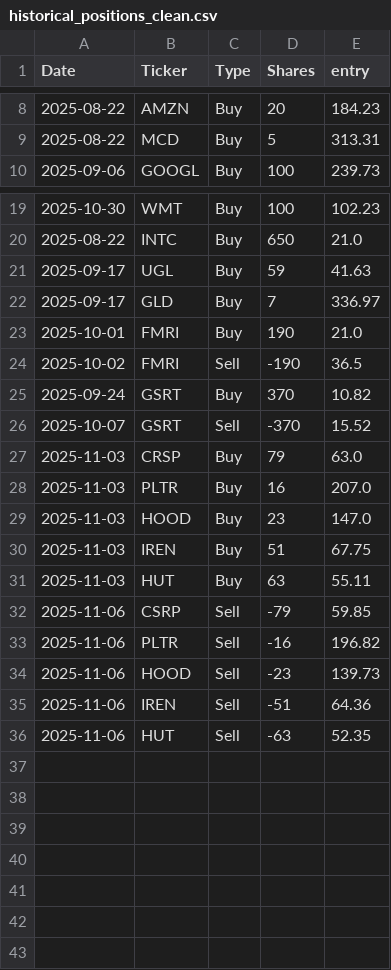
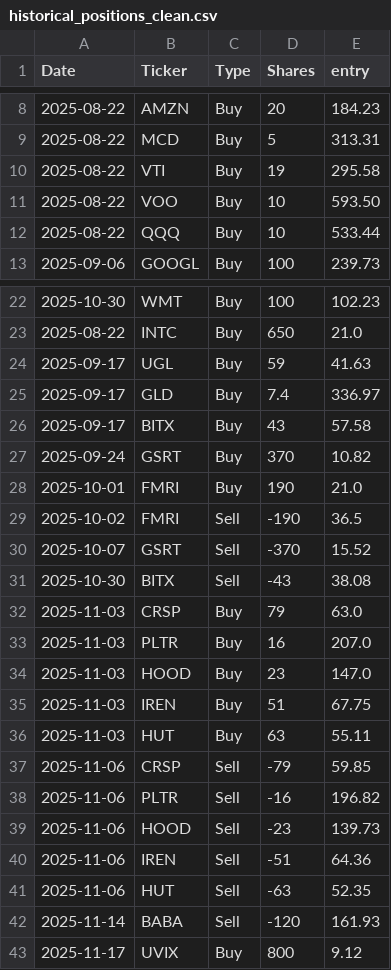
Before and after one commit to aarondon1/portfolio-dashboard-DC, a CSV file: historical_positions_clean.csv, drawn as a sheet; only a part is shown, gaps mark what is left out.

```diff
--- a/historical_positions_clean.csv
+++ b/historical_positions_clean.csv
@@ -9,2 +9,5 @@ Date,Ticker,Type,Shares,entry
 2025-08-22,MCD,Buy,5,313.31
+2025-08-22,VTI,Buy,19,295.58
+2025-08-22,VOO,Buy,10,593.50
+2025-08-22,QQQ,Buy,10,533.44
 2025-09-06,GOOGL,Buy,100,239.73
@@ -21,7 +24,9 @@ Date,Ticker,Type,Shares,entry
 2025-09-17,UGL,Buy,59,41.63
-2025-09-17,GLD,Buy,7,336.97
+2025-09-17,GLD,Buy,7.4,336.97
+2025-09-17,BITX,Buy,43,57.58
+2025-09-24,GSRT,Buy,370,10.82
 2025-10-01,FMRI,Buy,190,21.0
 2025-10-02,FMRI,Sell,-190,36.5
-2025-09-24,GSRT,Buy,370,10.82
 2025-10-07,GSRT,Sell,-370,15.52
+2025-10-30,BITX,Sell,-43,38.08
 2025-11-03,CRSP,Buy,79,63.0
@@ -31,3 +36,3 @@ Date,Ticker,Type,Shares,entry
 2025-11-03,HUT,Buy,63,55.11
-2025-11-06,CSRP,Sell,-79,59.85
+2025-11-06,CRSP,Sell,-79,59.85
 2025-11-06,PLTR,Sell,-16,196.82
@@ -36 +41,3 @@ Date,Ticker,Type,Shares,entry
 2025-11-06,HUT,Sell,-63,52.35
+2025-11-14,BABA,Sell,-120,161.93
+2025-11-17,UVIX,Buy,800,9.12
```
Also changed, not shown: historical_positions.csv, 1 other file.
